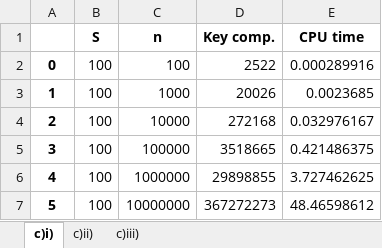
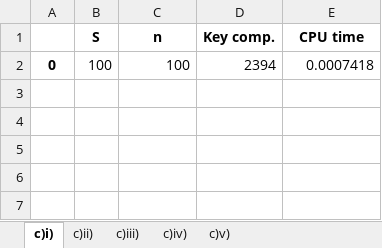
Before and after one commit to nicholasbay/SC2001-Projects, an Excel workbook: project_1/results.xlsx, sheet c)i), drawn as a sheet; values as stored, in another font and other column widths than the file's, no borders; the diff names each change by its address in the sheet, - before the commit and + after, or states it on an @@ line.

```diff
--- a/project_1/results.xlsx (sheet c)i))
+++ b/project_1/results.xlsx (sheet c)i))
+sheet tab: c)iv)
+sheet tab: c)v)
-D2 (Key comp.): 2522
+D2 (Key comp.): 2394
-E2 (CPU time): 0.000289916
+E2 (CPU time): 0.0007418
-row 3: 1 | 100 | 1000 | 20026 | 0.0023685
-row 4: 2 | 100 | 10000 | 272168 | 0.032976167
-row 5: 3 | 100 | 100000 | 3518665 | 0.421486375
-row 6: 4 | 100 | 1000000 | 29898855 | 3.727462625
-row 7: 5 | 100 | 10000000 | 367272273 | 48.46598612
```
Also changed, not shown: sheet c)iii), sheet c)ii).
